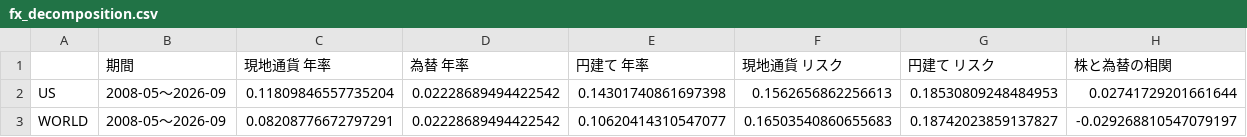
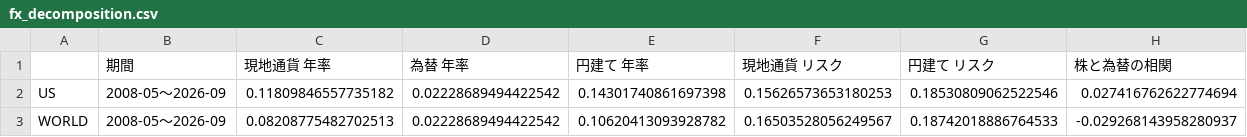
Before and after one commit to bururuttiz-ai/Timer-app, a CSV file: investment-backtest/results/etf/fx_decomposition.csv, drawn as a sheet.

```diff
--- a/investment-backtest/results/etf/fx_decomposition.csv
+++ b/investment-backtest/results/etf/fx_decomposition.csv
@@ -1,3 +1,3 @@
 ,期間,現地通貨 年率,為替 年率,円建て 年率,現地通貨 リスク,円建て リスク,株と為替の相関
-US,2008-05〜2026-09,0.11809846557735204,0.02228689494422542,0.14301740861697398,0.1562656862256613,0.18530809248484953,0.02741729201661644
-WORLD,2008-05〜2026-09,0.08208776672797291,0.02228689494422542,0.10620414310547077,0.16503540860655683,0.18742023859137827,-0.029268810547079197
+US,2008-05〜2026-09,0.11809846557735182,0.02228689494422542,0.14301740861697398,0.15626573653180253,0.18530809062522546,0.027416762622774694
+WORLD,2008-05〜2026-09,0.08208775482702513,0.02228689494422542,0.10620413093928782,0.16503528056249567,0.18742018886764533,-0.029268143958280937
```
Also changed, not shown: investment-backtest/results/data_etf/prices.csv, investment-backtest/results/etf/rebalance_full_period.csv, 10 other files.
